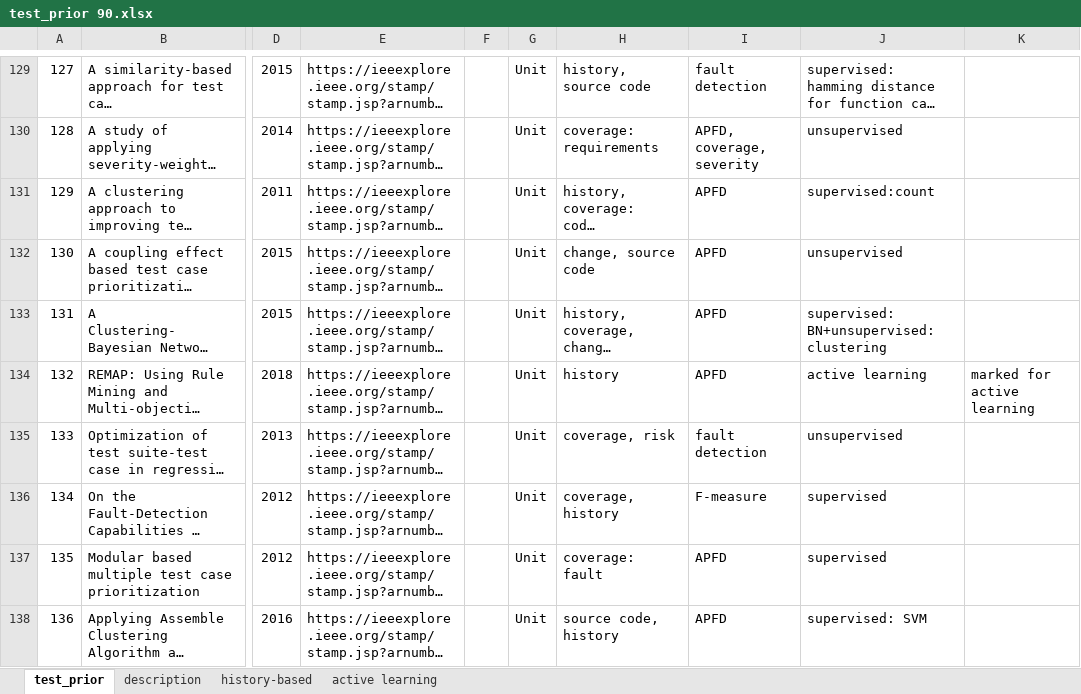
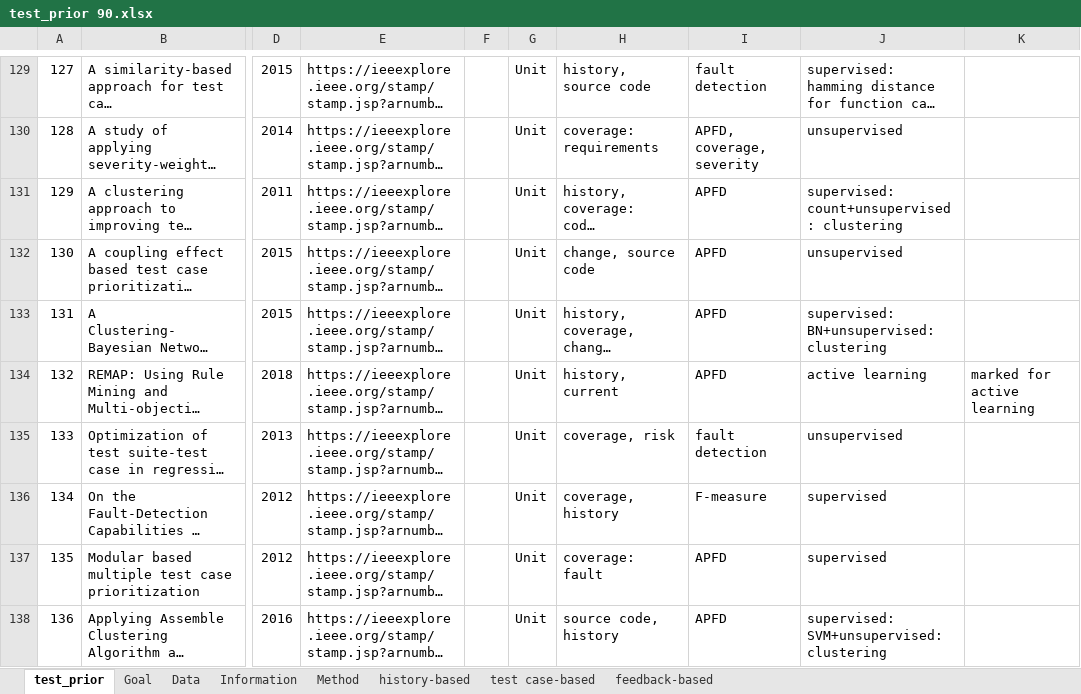
Before and after one commit to fastread/SLR_on_TCP, an Excel workbook: full-text/test_prior 90.xlsx, sheet test_prior, drawn as a sheet; only a part is shown, gaps mark what is left out; long unchanged cells end in …; values as stored, in another font and other column widths than the file's, no borders; the diff covers the shown part only; the diff names each change by its address in the sheet, - before the commit and + after, or states it on an @@ line.

```diff
--- a/full-text/test_prior 90.xlsx (sheet test_prior)
+++ b/full-text/test_prior 90.xlsx (sheet test_prior)
-sheet tab: description
+sheet tab: test case-based
-sheet tab: active learning
+sheet tab: feedback-based
+sheet tab: Goal
+sheet tab: Data
+sheet tab: Information
+sheet tab: Method
@@ sheet tab order changed: test_prior | Goal | Data | Information | Method | history-based | test case-based | feedback-based @@
-J131: supervised:count
+J131: supervised:count+unsupervised: clustering
-H134: history
+H134: history, current
-J138: supervised: SVM
+J138: supervised: SVM+unsupervised: clustering
```
Also changed, not shown: 16 edited cells elsewhere in this sheet, sheet feedback-based, sheet test case-based, sheet history-based, charts or pictures.
